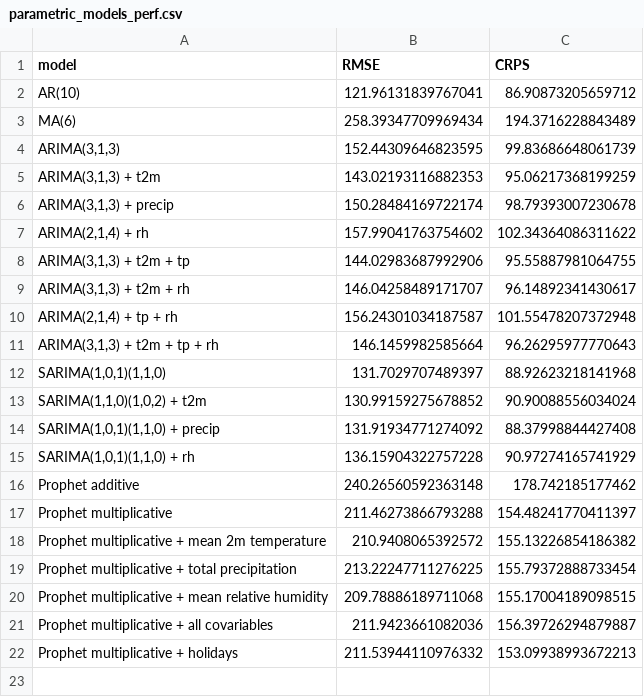
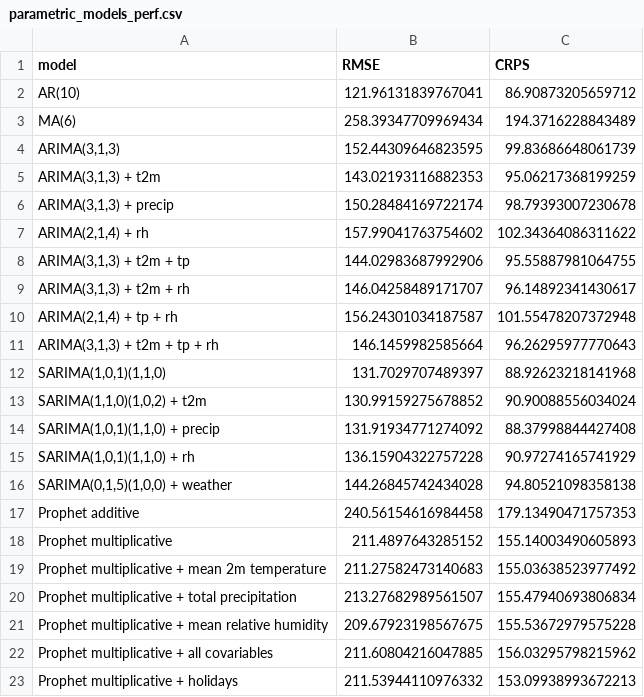
Before and after one commit to tuyenhn/dengue-modelling, a CSV file: time_series_modelling/parametric_models_perf.csv, drawn as a sheet.

```diff
--- a/time_series_modelling/parametric_models_perf.csv
+++ b/time_series_modelling/parametric_models_perf.csv
@@ -15,8 +15,9 @@ MA(6),258.39347709969434,194.3716228843489
 "SARIMA(1,0,1)(1,1,0) + rh",136.15904322757228,90.97274165741929
-Prophet additive,240.26560592363148,178.742185177462
-Prophet multiplicative,211.46273866793288,154.48241770411397
-Prophet multiplicative + mean 2m temperature,210.9408065392572,155.13226854186382
-Prophet multiplicative + total precipitation,213.22247711276225,155.79372888733454
-Prophet multiplicative + mean relative humidity,209.78886189711068,155.17004189098515
-Prophet multiplicative + all covariables,211.9423661082036,156.39726294879887
+"SARIMA(0,1,5)(1,0,0) + weather",144.26845742434028,94.80521098358138
+Prophet additive,240.56154616984458,179.13490471757353
+Prophet multiplicative,211.4897643285152,155.14003490605893
+Prophet multiplicative + mean 2m temperature,211.27582473140683,155.03638523977492
+Prophet multiplicative + total precipitation,213.27682989561507,155.47940693806834
+Prophet multiplicative + mean relative humidity,209.67923198567675,155.53672979575228
+Prophet multiplicative + all covariables,211.60804216047885,156.03295798215962
 Prophet multiplicative + holidays,211.53944110976332,153.09938993672213
```
Also changed, not shown: 26 other files.
